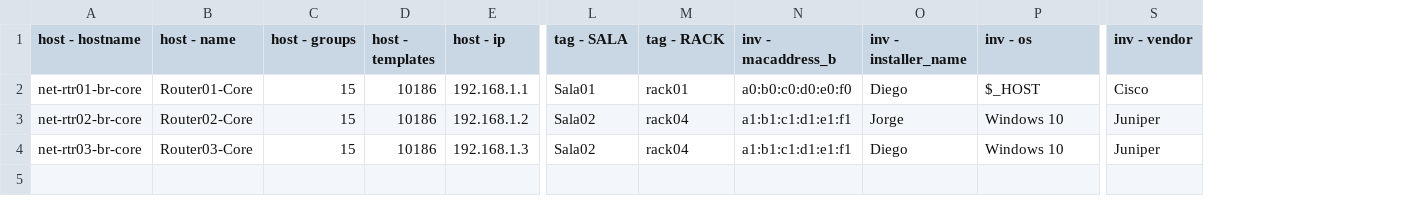
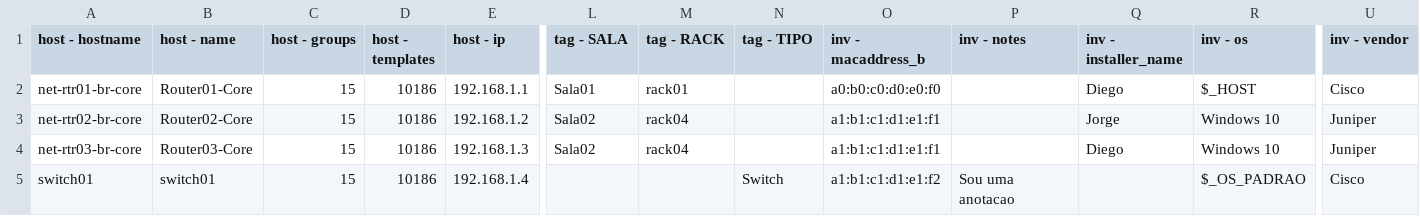
Before and after one commit to dcapassi/powershell_zabbix, a CSV file: Data/devices.csv, drawn as a sheet; only a part is shown, gaps mark what is left out; rows hold the shown columns only; the diff names each change by its address in the sheet, - before the commit and + after, or states it on an @@ line.

Commit message:
Creating Zabbix hosts from CSV

```diff
--- a/Data/devices.csv
+++ b/Data/devices.csv
+column N (tag - TIPO), empty
+column P (inv - notes), empty
+row 5: switch01 | switch01 | 15 | 10186 | 192.168.1.4 |  |  | Switch | a1:b1:c1:d1:e1:f2 | Sou uma anotacao |  | $_OS_PADRAO | Cisco
```
Also changed, not shown: 5 other files.
